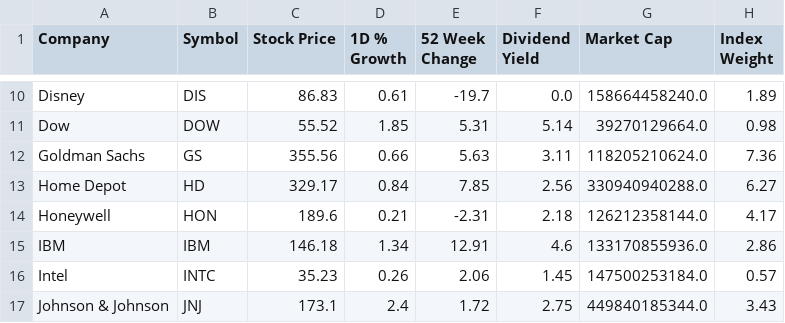
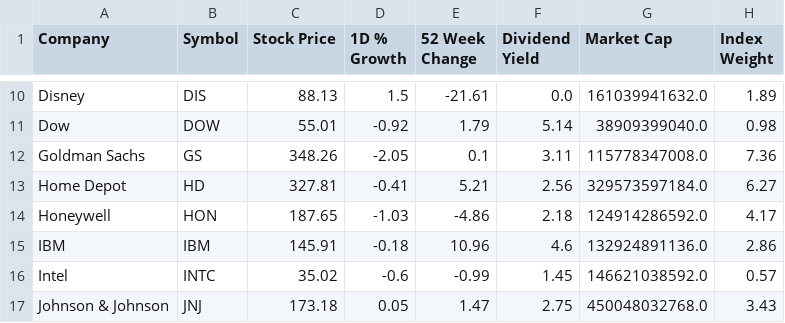
Before and after one commit to Reddimus/DOW30_Tracker, a CSV file: DOW30_database.csv, drawn as a sheet; only a part is shown, gaps mark what is left out; the diff covers the shown part only; the diff names each change by its address in the sheet, - before the commit and + after, or states it on an @@ line.

```diff
--- a/DOW30_database.csv
+++ b/DOW30_database.csv
-C10 (Stock Price): 86.83
+C10 (Stock Price): 88.13
-D10 (1D % Growth): 0.61
+D10 (1D % Growth): 1.5
-E10 (52 Week Change): -19.7
+E10 (52 Week Change): -21.61
-G10 (Market Cap): 158664458240.0
+G10 (Market Cap): 161039941632.0
-C11 (Stock Price): 55.52
+C11 (Stock Price): 55.01
-D11 (1D % Growth): 1.85
+D11 (1D % Growth): -0.92
-E11 (52 Week Change): 5.31
+E11 (52 Week Change): 1.79
-G11 (Market Cap): 39270129664.0
+G11 (Market Cap): 38909399040.0
-C12 (Stock Price): 355.56
+C12 (Stock Price): 348.26
-D12 (1D % Growth): 0.66
+D12 (1D % Growth): -2.05
-E12 (52 Week Change): 5.63
+E12 (52 Week Change): 0.1
-G12 (Market Cap): 118205210624.0
+G12 (Market Cap): 115778347008.0
-C13 (Stock Price): 329.17
+C13 (Stock Price): 327.81
-D13 (1D % Growth): 0.84
+D13 (1D % Growth): -0.41
-E13 (52 Week Change): 7.85
+E13 (52 Week Change): 5.21
-G13 (Market Cap): 330940940288.0
+G13 (Market Cap): 329573597184.0
-C14 (Stock Price): 189.6
+C14 (Stock Price): 187.65
-D14 (1D % Growth): 0.21
+D14 (1D % Growth): -1.03
-E14 (52 Week Change): -2.31
+E14 (52 Week Change): -4.86
-G14 (Market Cap): 126212358144.0
+G14 (Market Cap): 124914286592.0
-C15 (Stock Price): 146.18
+C15 (Stock Price): 145.91
-D15 (1D % Growth): 1.34
+D15 (1D % Growth): -0.18
-E15 (52 Week Change): 12.91
+E15 (52 Week Change): 10.96
-G15 (Market Cap): 133170855936.0
+G15 (Market Cap): 132924891136.0
-C16 (Stock Price): 35.23
+C16 (Stock Price): 35.02
-D16 (1D % Growth): 0.26
+D16 (1D % Growth): -0.6
-E16 (52 Week Change): 2.06
+E16 (52 Week Change): -0.99
-G16 (Market Cap): 147500253184.0
+G16 (Market Cap): 146621038592.0
-C17 (Stock Price): 173.1
+C17 (Stock Price): 173.18
-D17 (1D % Growth): 2.4
+D17 (1D % Growth): 0.05
-E17 (52 Week Change): 1.72
+E17 (52 Week Change): 1.47
-G17 (Market Cap): 449840185344.0
+G17 (Market Cap): 450048032768.0
```
Also changed, not shown: 87 edited cells elsewhere in this file.
